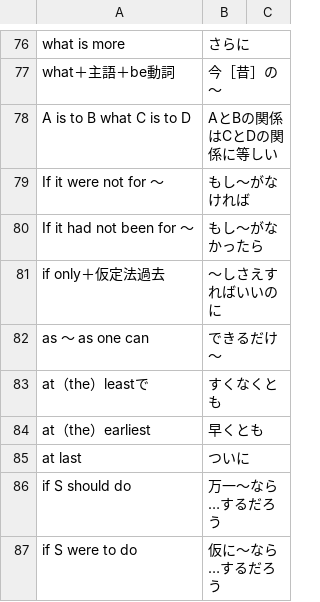
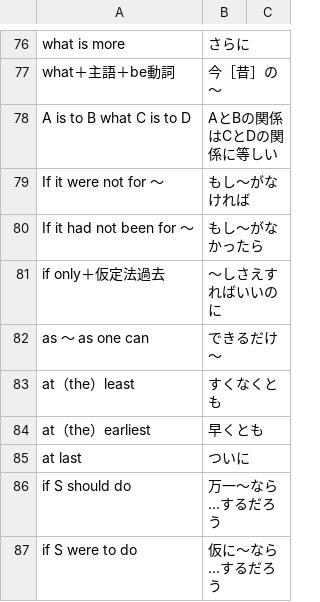
Before and after one commit to miyazawayamato/my-english-learning, a CSV file: idiom/idiom.csv, drawn as a sheet; only a part is shown, gaps mark what is left out.

```diff
--- a/idiom/idiom.csv
+++ b/idiom/idiom.csv
@@ -82,3 +82,3 @@ if only＋仮定法過去,～しさえすればいいのに
 as ～ as one can,できるだけ～
-at（the）leastで,すくなくとも
+at（the）least,すくなくとも
 at（the）earliest,早くとも
```
Also changed, not shown: sentence/sent.csv, zyukugo/idiom.csv, 5 other files.
